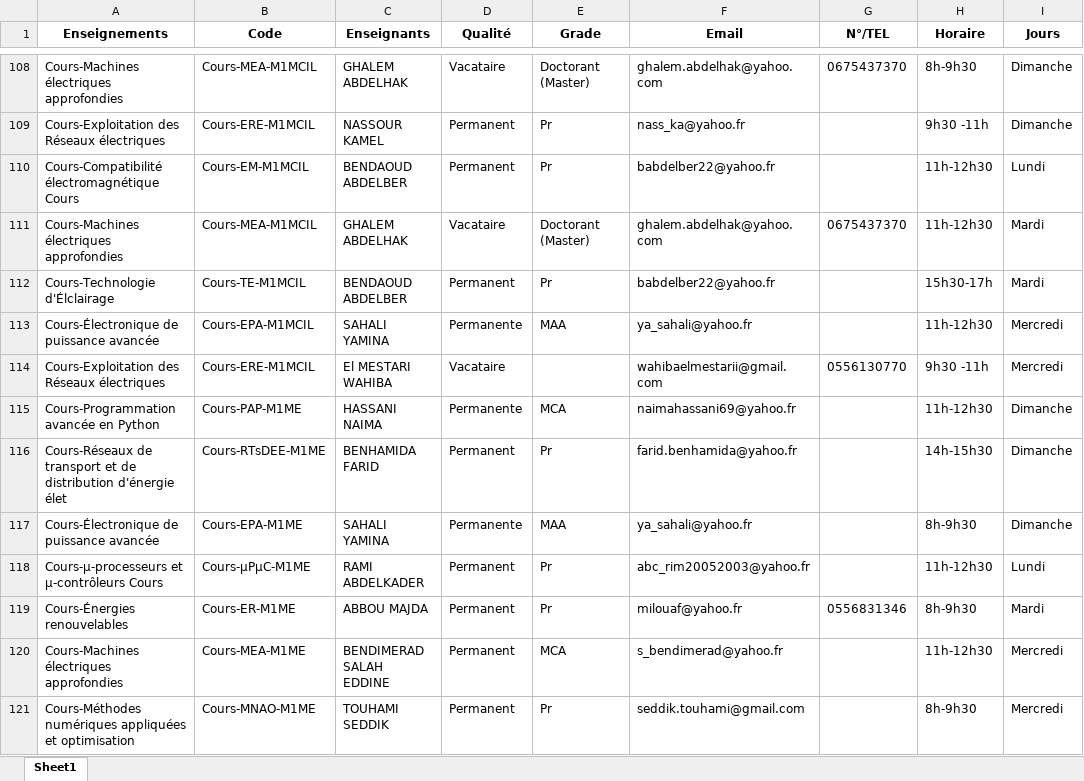
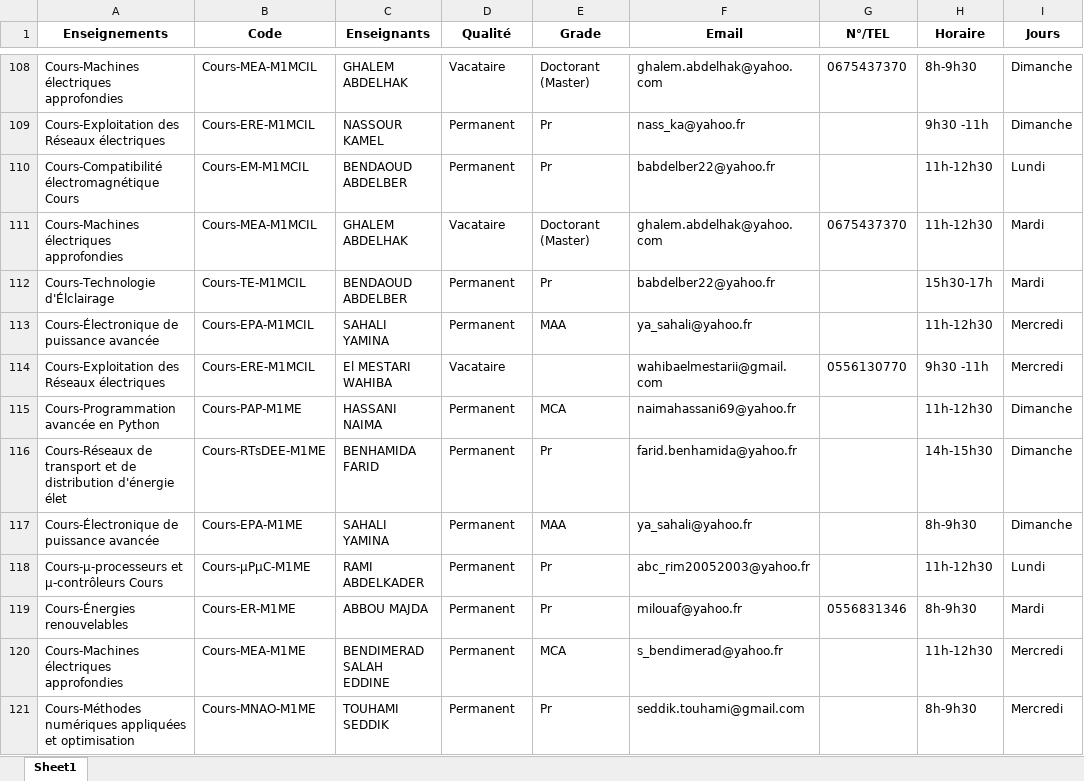
Before and after one commit to EDT-ELT-DEPARTMENT/Planning-surveillances-S1-2026-2027, an Excel workbook: DATA-ENS-2026-2027_surveillances.xlsx, sheet Sheet1, drawn as a sheet; only a part is shown, gaps mark what is left out; values as stored, in another font and other column widths than the file's, no borders; the diff covers the shown part only; the diff names each change by its address in the sheet, - before the commit and + after, or states it on an @@ line.

```diff
--- a/DATA-ENS-2026-2027_surveillances.xlsx (sheet Sheet1)
+++ b/DATA-ENS-2026-2027_surveillances.xlsx (sheet Sheet1)
-D113 (Qualité): Permanente
+D113 (Qualité): Permanent
-D115 (Qualité): Permanente
+D115 (Qualité): Permanent
-D117 (Qualité): Permanente
+D117 (Qualité): Permanent
```
Also changed, not shown: 24 edited cells elsewhere in this sheet.
